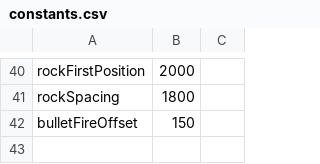
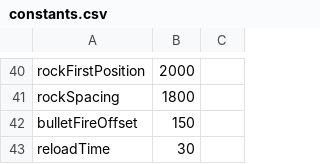
Before and after one commit to prophile/ludum-dare-24, a CSV file: inappropriate-horse-racing-tactics-desktop/constants.csv, drawn as a sheet; only a part is shown, gaps mark what is left out; the diff names each change by its address in the sheet, - before the commit and + after, or states it on an @@ line.

```diff
--- a/inappropriate-horse-racing-tactics-desktop/constants.csv
+++ b/inappropriate-horse-racing-tactics-desktop/constants.csv
+row 43: reloadTime | 30
```
Also changed, not shown: 1 other file.
